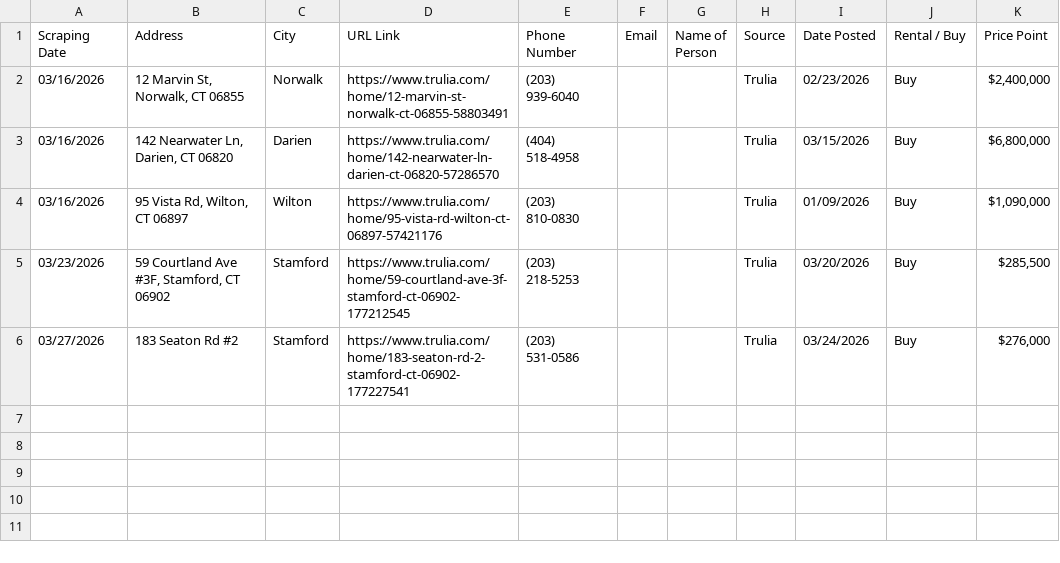
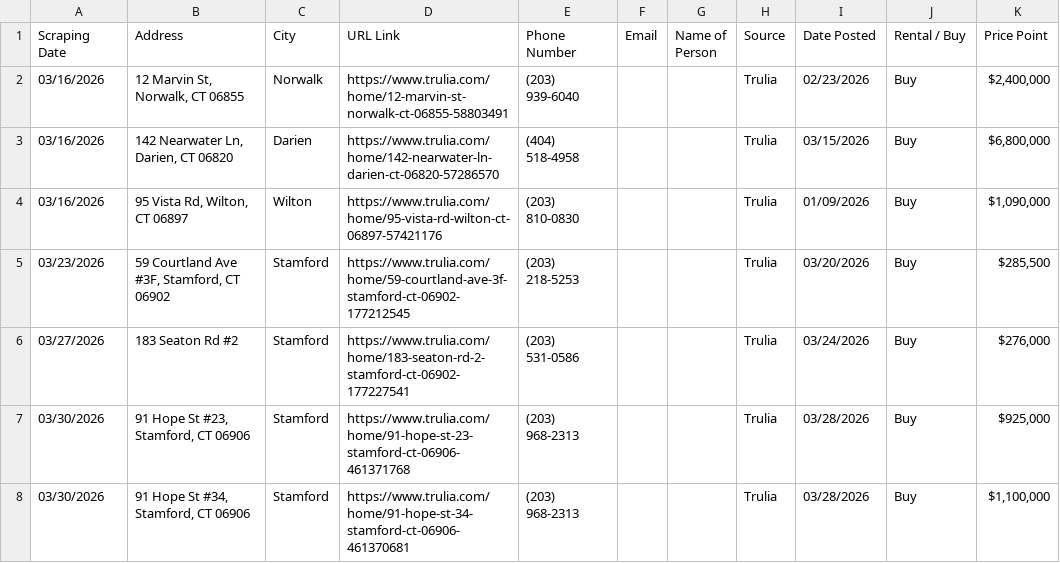
Before and after one commit to wistel-alexander/Blues-Point-Real-State, a CSV file: Trulia Buy/trulia_buy_data.csv, drawn as a sheet.

```diff
--- a/Trulia Buy/trulia_buy_data.csv
+++ b/Trulia Buy/trulia_buy_data.csv
@@ -6 +6,3 @@ Scraping Date,Address,City,URL Link,Phone Number,Email,Name of Person,Source,Dat
 03/27/2026,183 Seaton Rd #2,Stamford,https://www.trulia.com/home/183-seaton-rd-2-stamford-ct-06902-177227541,(203) 531-0586,,,Trulia,03/24/2026,Buy,"$276,000"
+03/30/2026,"91 Hope St #23, Stamford, CT 06906",Stamford,https://www.trulia.com/home/91-hope-st-23-stamford-ct-06906-461371768,(203) 968-2313,,,Trulia,03/28/2026,Buy,"$925,000"
+03/30/2026,"91 Hope St #34, Stamford, CT 06906",Stamford,https://www.trulia.com/home/91-hope-st-34-stamford-ct-06906-461370681,(203) 968-2313,,,Trulia,03/28/2026,Buy,"$1,100,000"
```
Also changed, not shown: Trulia Buy/visited_links_buy.csv, Trulia Rent/trulia_rent_data.csv, 1 other file.
